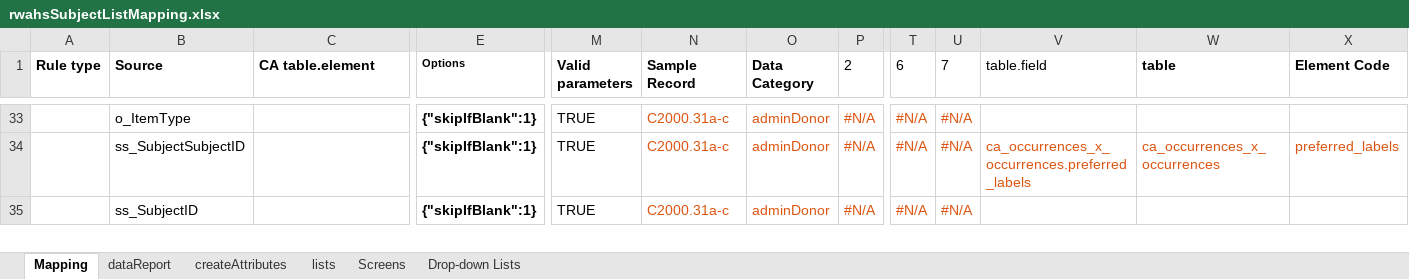
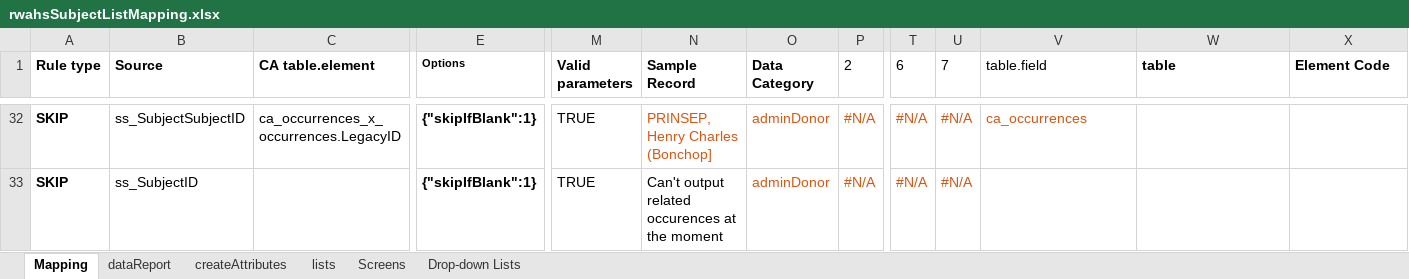
Before and after one commit to rwahs/import-scripts, an Excel workbook: museum/rwahsSubjectListMapping.xlsx, sheet Mapping, drawn as a sheet; only a part is shown, gaps mark what is left out; values as stored, in another font and other column widths than the file's, no borders; charts and pictures and conditional formats not drawn; removed rows and columns are numbered as before the commit, all else as after; rows hold the shown columns only; the diff covers the shown part only; the diff names each change by its address in the sheet, - before the commit and + after, or states it on an @@ line.

Commit message:
Additional subject list import changes
* occurrence splitter should have relationshipType of `related`
* object splitter change relationship type to `depicts`
* Add effective_date to related occurrences and objects
* Add object type to sample data
* update source and destination sample data
* update import mapping

```diff
--- a/museum/rwahsSubjectListMapping.xlsx (sheet Mapping)
+++ b/museum/rwahsSubjectListMapping.xlsx (sheet Mapping)
-A32 (Rule type): (empty)
+A32 (Rule type): SKIP
-B32 (Source): o_ItemType
+B32 (Source): ss_SubjectSubjectID
-C32 (CA table.element): (empty)
+C32 (CA table.element): ca_occurrences_x_occurrences.LegacyID
-N32 (Sample Record): C2000.31a-c
+N32 (Sample Record): PRINSEP, Henry Charles (Bonchop]
-V32 (table.field): (empty)
+V32 (table.field): ca_occurrences
-row 34:  | ss_SubjectSubjectID |  | {"skipIfBlank":1} | TRUE | C2000.31a-c | adminDonor | #N/A | #N/A | #N/A | ca_occurrences_x_occurrences.preferred_labels | ca_occurrences_x_occurrences | preferred_labels
-A33 (Rule type): (empty)
+A33 (Rule type): SKIP
-N33 (Sample Record): C2000.31a-c
+N33 (Sample Record): Can't output related occurences at the moment
-N33 text colour: #DD5511
+N33 text colour: black
```
Also changed, not shown: 8 added rows, 9 removed rows and 101 edited cells elsewhere in this sheet, formulas that keep their value, 7 other files.
